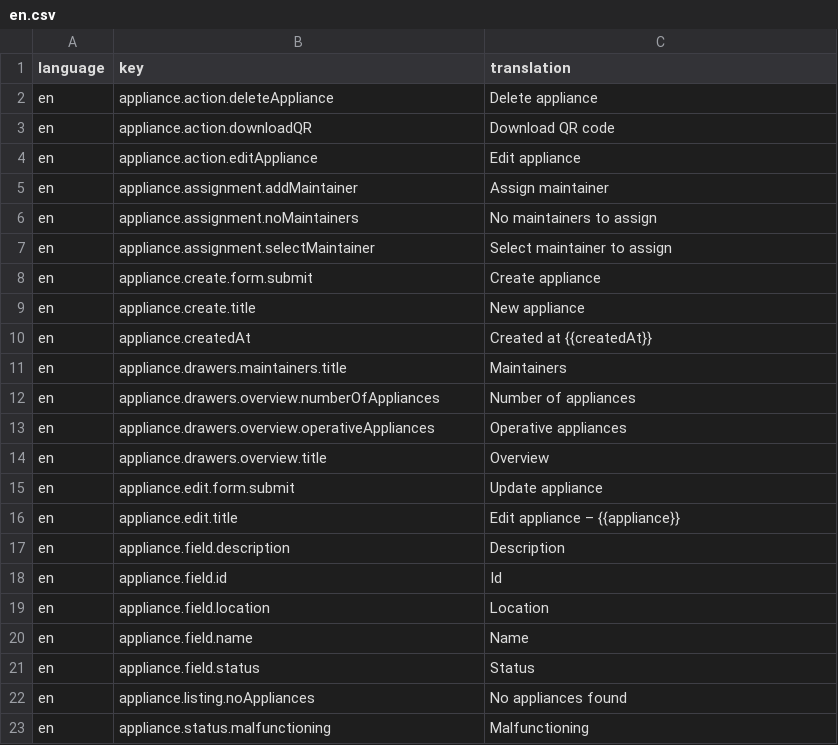
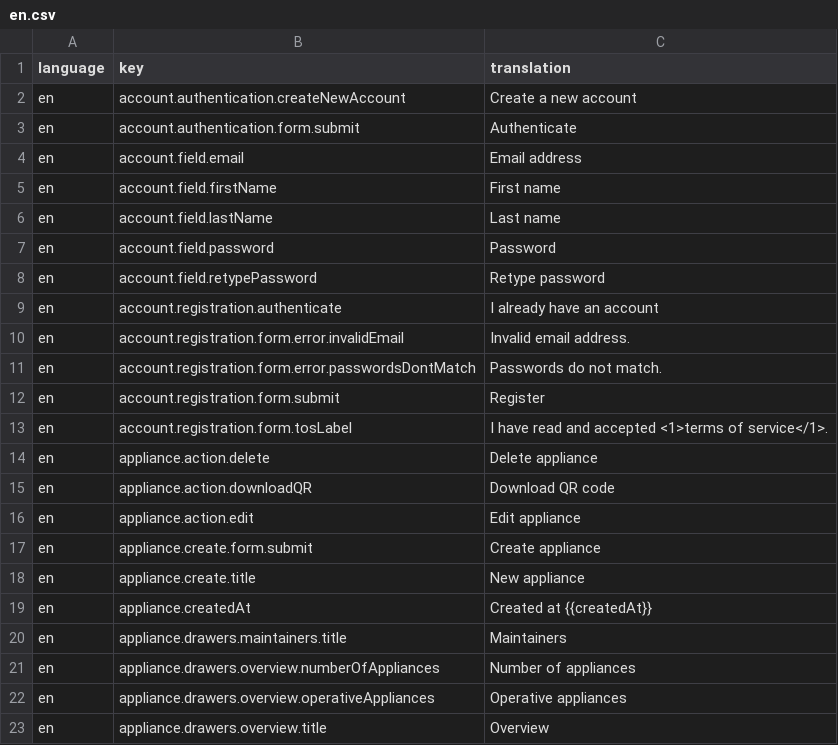
Before and after one commit to tohalla/hallussa-backend, a CSV file: seeds/translation/en.csv, drawn as a sheet; only a part is shown; the shorter side is filled out with more unchanged rows; the diff covers the shown part only.

```diff
--- a/seeds/translation/en.csv
+++ b/seeds/translation/en.csv
@@ -1,8 +1,17 @@
 language;key;translation
-en;appliance.action.deleteAppliance;Delete appliance
+en;account.authentication.createNewAccount;Create a new account
+en;account.authentication.form.submit;Authenticate
+en;account.field.email;Email address
+en;account.field.firstName;First name
+en;account.field.lastName;Last name
+en;account.field.password;Password
+en;account.field.retypePassword;Retype password
+en;account.registration.authenticate;I already have an account
+en;account.registration.form.error.invalidEmail;Invalid email address.
+en;account.registration.form.error.passwordsDontMatch;Passwords do not match.
+en;account.registration.form.submit;Register
+en;account.registration.form.tosLabel;I have read and accepted <1>terms of service</1>.
+en;appliance.action.delete;Delete appliance
 en;appliance.action.downloadQR;Download QR code
-en;appliance.action.editAppliance;Edit appliance
-en;appliance.assignment.addMaintainer;Assign maintainer
-en;appliance.assignment.noMaintainers;No maintainers to assign
-en;appliance.assignment.selectMaintainer;Select maintainer to assign
+en;appliance.action.edit;Edit appliance
 en;appliance.create.form.submit;Create appliance
```
Also changed, not shown: 45 added rows elsewhere in this file.
